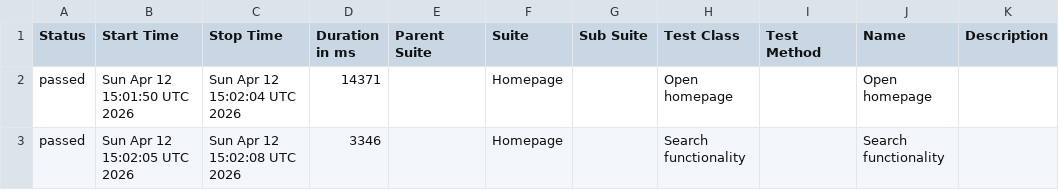
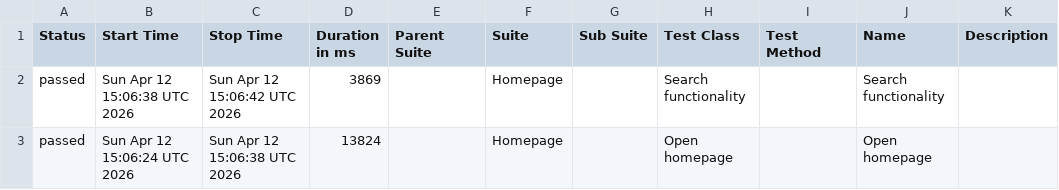
Before and after one commit to sselda/konecranes-automation, a CSV file: allureReport/data/suites.csv, drawn as a sheet.

```diff
--- a/allureReport/data/suites.csv
+++ b/allureReport/data/suites.csv
@@ -1,3 +1,3 @@
 "Status","Start Time","Stop Time","Duration in ms","Parent Suite","Suite","Sub Suite","Test Class","Test Method","Name","Description"
-"passed","Sun Apr 12 15:01:50 UTC 2026","Sun Apr 12 15:02:04 UTC 2026","14371","","Homepage","","Open homepage","","Open homepage",""
-"passed","Sun Apr 12 15:02:05 UTC 2026","Sun Apr 12 15:02:08 UTC 2026","3346","","Homepage","","Search functionality","","Search functionality",""
+"passed","Sun Apr 12 15:06:38 UTC 2026","Sun Apr 12 15:06:42 UTC 2026","3869","","Homepage","","Search functionality","","Search functionality",""
+"passed","Sun Apr 12 15:06:24 UTC 2026","Sun Apr 12 15:06:38 UTC 2026","13824","","Homepage","","Open homepage","","Open homepage",""
```
Also changed, not shown: 23 other files.
